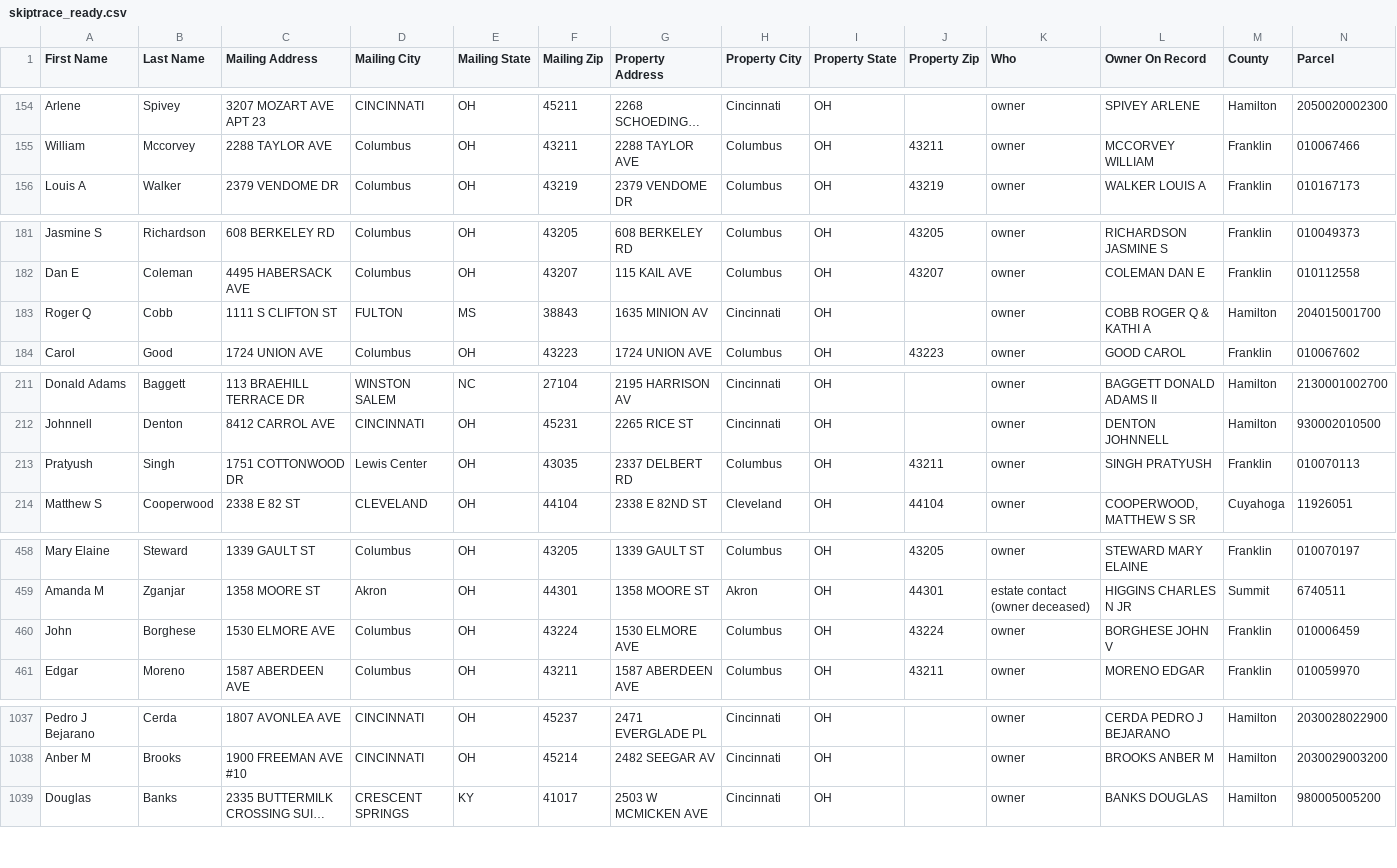
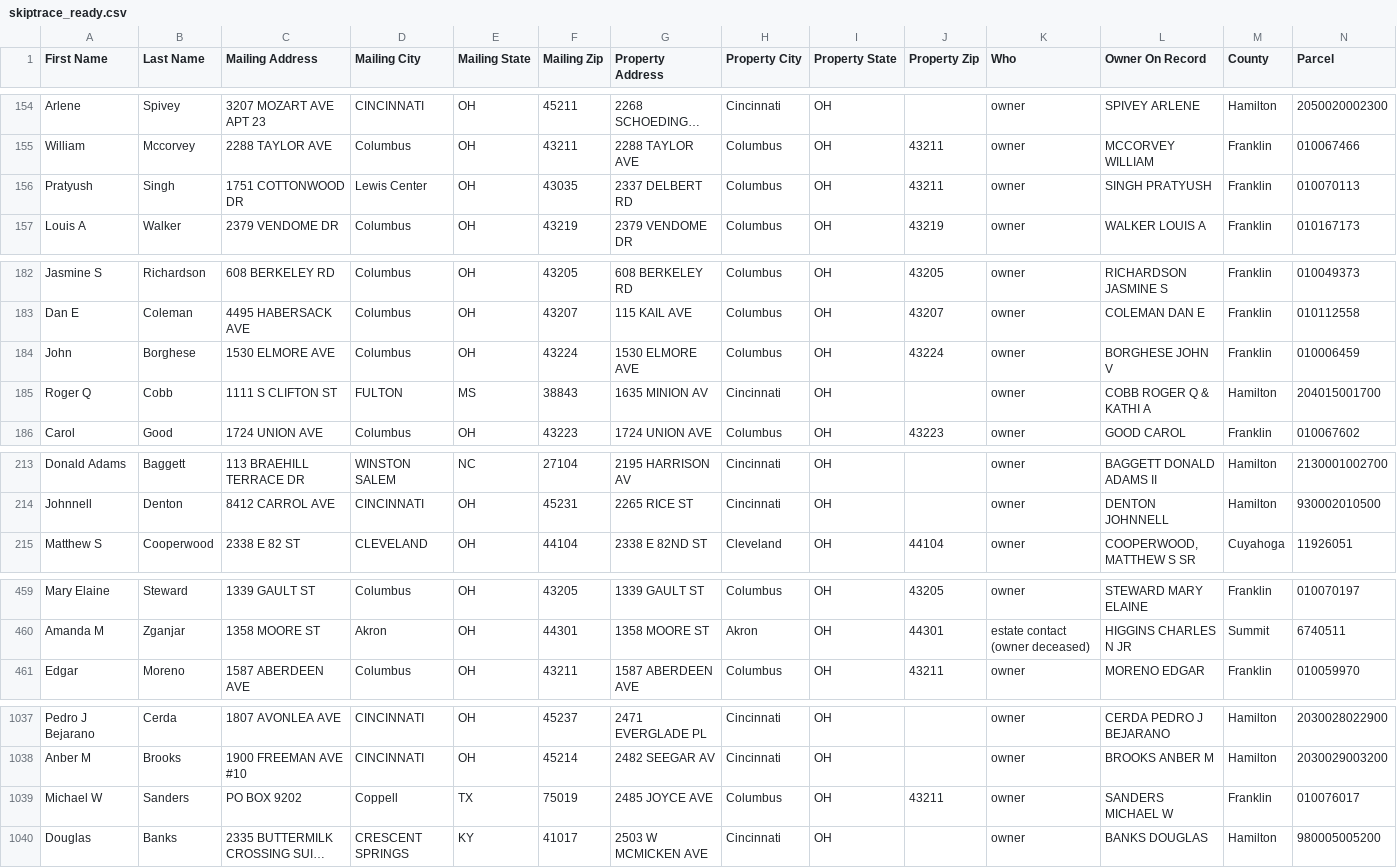
Before and after one commit to mauricewilli572000-cloud/ohio-lead-stacker, a CSV file: docs/skiptrace_ready.csv, drawn as a sheet; only a part is shown, gaps mark what is left out; long unchanged cells end in …; removed rows and columns are numbered as before the commit, all else as after; rows hold the shown columns only; the diff names each change by its address in the sheet, - before the commit and + after, or states it on an @@ line.

```diff
--- a/docs/skiptrace_ready.csv
+++ b/docs/skiptrace_ready.csv
+row 156: Pratyush | Singh | 1751 COTTONWOOD DR | Lewis Center | OH | 43035 | 2337 DELBERT RD | Columbus | OH | 43211 | owner | SINGH PRATYUSH | Franklin | 010070113
+row 184: John | Borghese | 1530 ELMORE AVE | Columbus | OH | 43224 | 1530 ELMORE AVE | Columbus | OH | 43224 | owner | BORGHESE JOHN V | Franklin | 010006459
-row 213: Pratyush | Singh | 1751 COTTONWOOD DR | Lewis Center | OH | 43035 | 2337 DELBERT RD | Columbus | OH | 43211 | owner | SINGH PRATYUSH | Franklin | 010070113
-row 460: John | Borghese | 1530 ELMORE AVE | Columbus | OH | 43224 | 1530 ELMORE AVE | Columbus | OH | 43224 | owner | BORGHESE JOHN V | Franklin | 010006459
+row 1039: Michael W | Sanders | PO BOX 9202 | Coppell | TX | 75019 | 2485 JOYCE AVE | Columbus | OH | 43211 | owner | SANDERS MICHAEL W | Franklin | 010076017
```
Also changed, not shown: docs/skiptrace_companies.csv, 4 other files.
